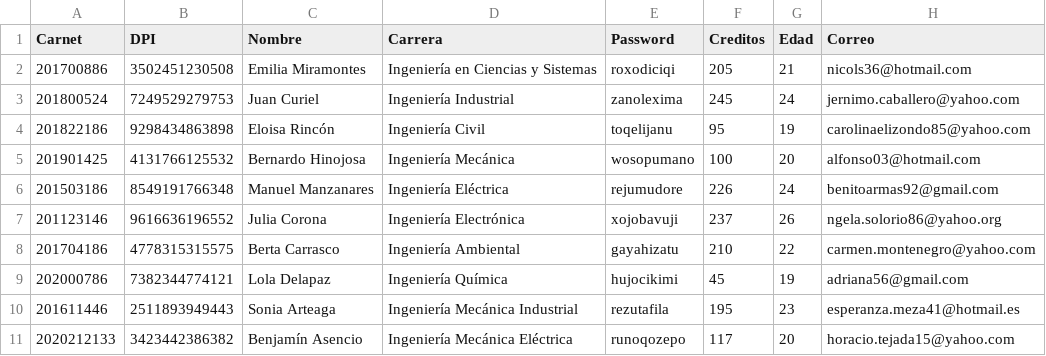
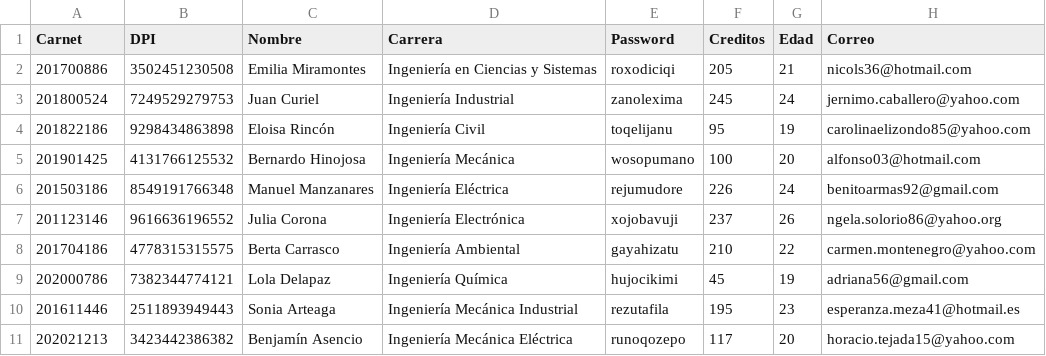
Before and after one commit to EduardoIxen/EDD_SmartClass_201800524, a CSV file: Estudiantes.csv, drawn as a sheet.

Commit message:
Agregar, modificar y eliminar  estudiantes de la listsa

```diff
--- a/Estudiantes.csv
+++ b/Estudiantes.csv
@@ -10,2 +10,2 @@ Carnet,DPI,Nombre,Carrera,Password,Creditos,Edad,Correo
 201611446,2511893949443,Sonia Arteaga,Ingeniería Mecánica Industrial,rezutafila,195,23,esperanza.meza41@hotmail.es
-2020212133,3423442386382,Benjamín Asencio,Ingeniería Mecánica Eléctrica,runoqozepo,117,20,horacio.tejada15@yahoo.com
+202021213,3423442386382,Benjamín Asencio,Ingeniería Mecánica Eléctrica,runoqozepo,117,20,horacio.tejada15@yahoo.com
```
Also changed, not shown: 19 other files.
